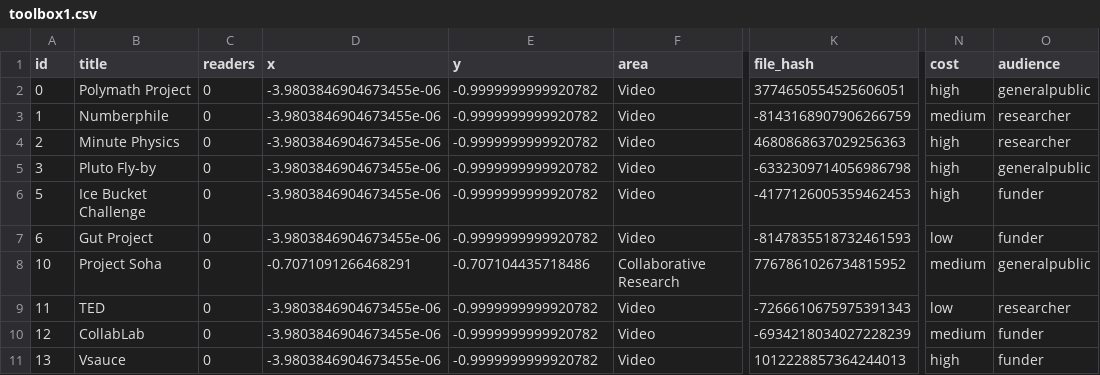
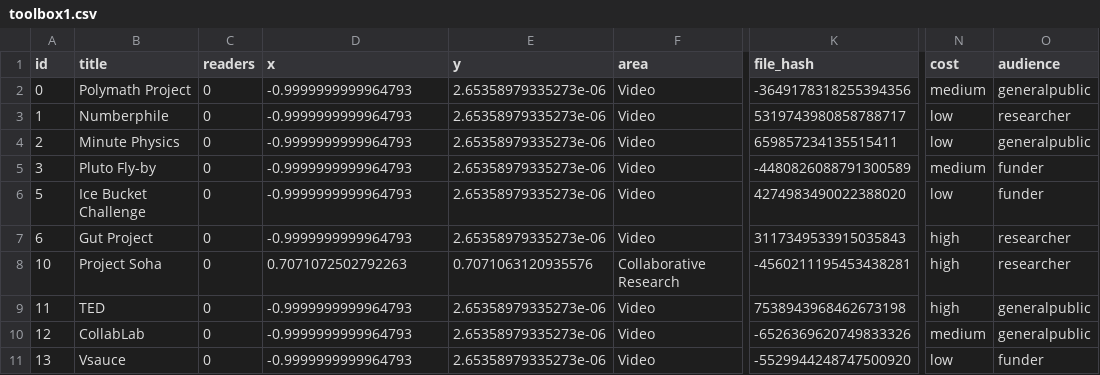
Before and after one commit to tarrow/Headstart, a CSV file: examples/openup_toolbox/data/toolbox1.csv, drawn as a sheet; only a part is shown, gaps mark what is left out; the diff covers the shown part only; the diff names each change by its address in the sheet, - before the commit and + after, or states it on an @@ line.

```diff
--- a/examples/openup_toolbox/data/toolbox1.csv
+++ b/examples/openup_toolbox/data/toolbox1.csv
-D2:D7 (x): -3.9803846904673455e-06
+D2:D7 (x): -0.9999999999964793
-E2:E7 (y): -0.9999999999920782
+E2:E7 (y): 2.65358979335273e-06
-K2 (file_hash): 3774650554525606051
+K2 (file_hash): -3649178318255394356
-N2 (cost): high
+N2 (cost): medium
-K3 (file_hash): -8143168907906266759
+K3 (file_hash): 5319743980858788717
-N3 (cost): medium
+N3 (cost): low
-K4 (file_hash): 4680868637029256363
+K4 (file_hash): 659857234135515411
-N4 (cost): high
+N4 (cost): low
-O4 (audience): researcher
+O4 (audience): generalpublic
-K5 (file_hash): -6332309714056986798
+K5 (file_hash): -4480826088791300589
-N5 (cost): high
+N5 (cost): medium
-O5 (audience): generalpublic
+O5 (audience): funder
-K6 (file_hash): -4177126005359462453
+K6 (file_hash): 4274983490022388020
-N6 (cost): high
+N6 (cost): low
-K7 (file_hash): -8147835518732461593
+K7 (file_hash): 3117349533915035843
-N7 (cost): low
+N7 (cost): high
-O7 (audience): funder
+O7 (audience): researcher
-D8 (x): -0.7071091266468291
+D8 (x): 0.7071072502792263
-E8 (y): -0.707104435718486
+E8 (y): 0.7071063120935576
-K8 (file_hash): 7767861026734815952
+K8 (file_hash): -4560211195453438281
-N8 (cost): medium
+N8 (cost): high
-O8 (audience): generalpublic
+O8 (audience): researcher
-D9:D11 (x): -3.9803846904673455e-06
+D9:D11 (x): -0.9999999999964793
-E9:E11 (y): -0.9999999999920782
+E9:E11 (y): 2.65358979335273e-06
-K9 (file_hash): -7266610675975391343
+K9 (file_hash): 7538943968462673198
-N9 (cost): low
+N9 (cost): high
-O9 (audience): researcher
+O9 (audience): generalpublic
-K10 (file_hash): -6934218034027228239
+K10 (file_hash): -6526369620749833326
-O10 (audience): funder
+O10 (audience): generalpublic
-K11 (file_hash): 1012228857364244013
+K11 (file_hash): -5529944248747500920
-N11 (cost): high
+N11 (cost): low
```
Also changed, not shown: 84 edited cells elsewhere in this file, examples/openup_toolbox/data/toolbox2.csv, 2 other files.
